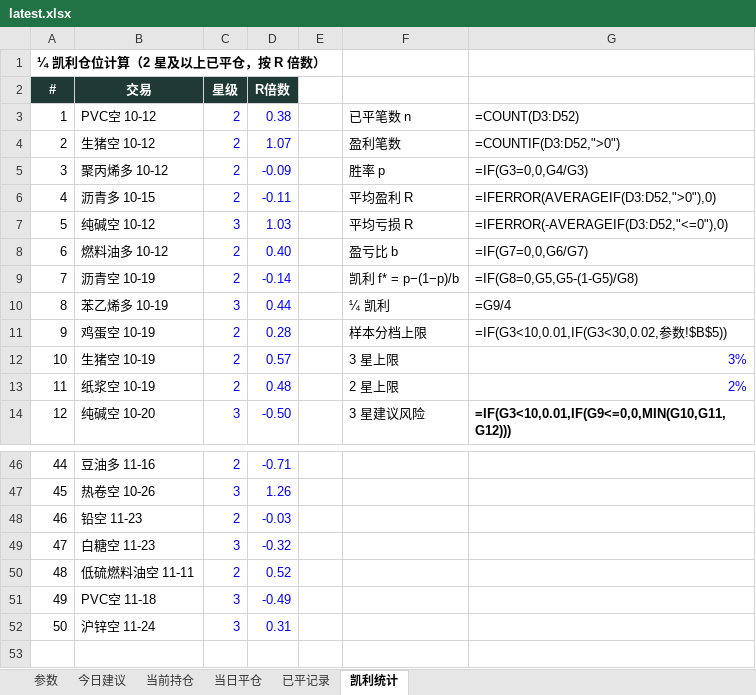
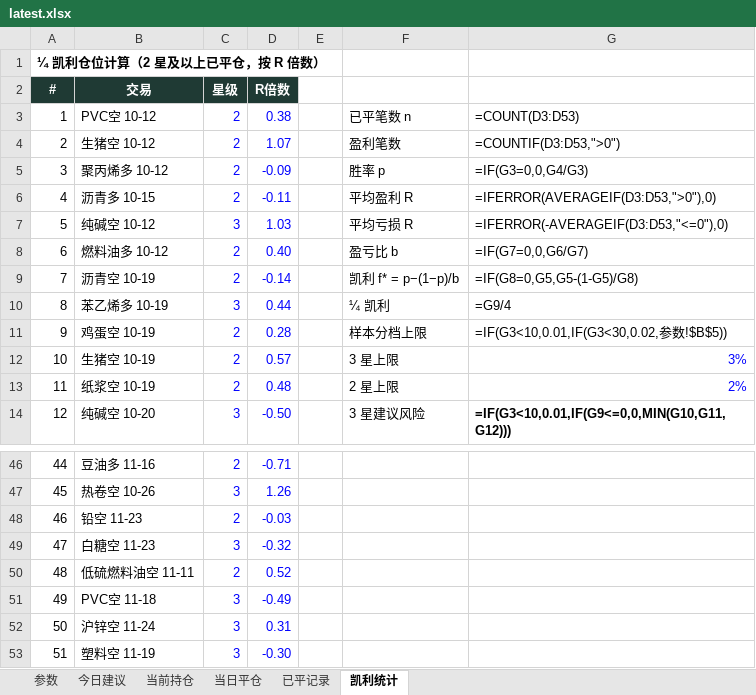
Before and after one commit to yuherantrader-glitch/futures-board, an Excel workbook: latest.xlsx, sheet 凯利统计, drawn as a sheet; only a part is shown, gaps mark what is left out; values as stored, in another font and other column widths than the file's, no borders; formulas without a stored value are shown as written; the diff names each change by its address in the sheet, - before the commit and + after, or states it on an @@ line.

```diff
--- a/latest.xlsx (sheet 凯利统计)
+++ b/latest.xlsx (sheet 凯利统计)
-G3: =COUNT(D3:D52)
+G3: =COUNT(D3:D53)
-G4: =COUNTIF(D3:D52,">0")
+G4: =COUNTIF(D3:D53,">0")
-G6: =IFERROR(AVERAGEIF(D3:D52,">0"),0)
+G6: =IFERROR(AVERAGEIF(D3:D53,">0"),0)
-G7: =IFERROR(-AVERAGEIF(D3:D52,"<=0"),0)
+G7: =IFERROR(-AVERAGEIF(D3:D53,"<=0"),0)
+row 53: 51 | 塑料空 11-19 | 3 | -0.30
```
Also changed, not shown: sheet 今日建议, sheet 已平记录, sheet 当前持仓, sheet 当日平仓, sheet 参数, 4 other files.
